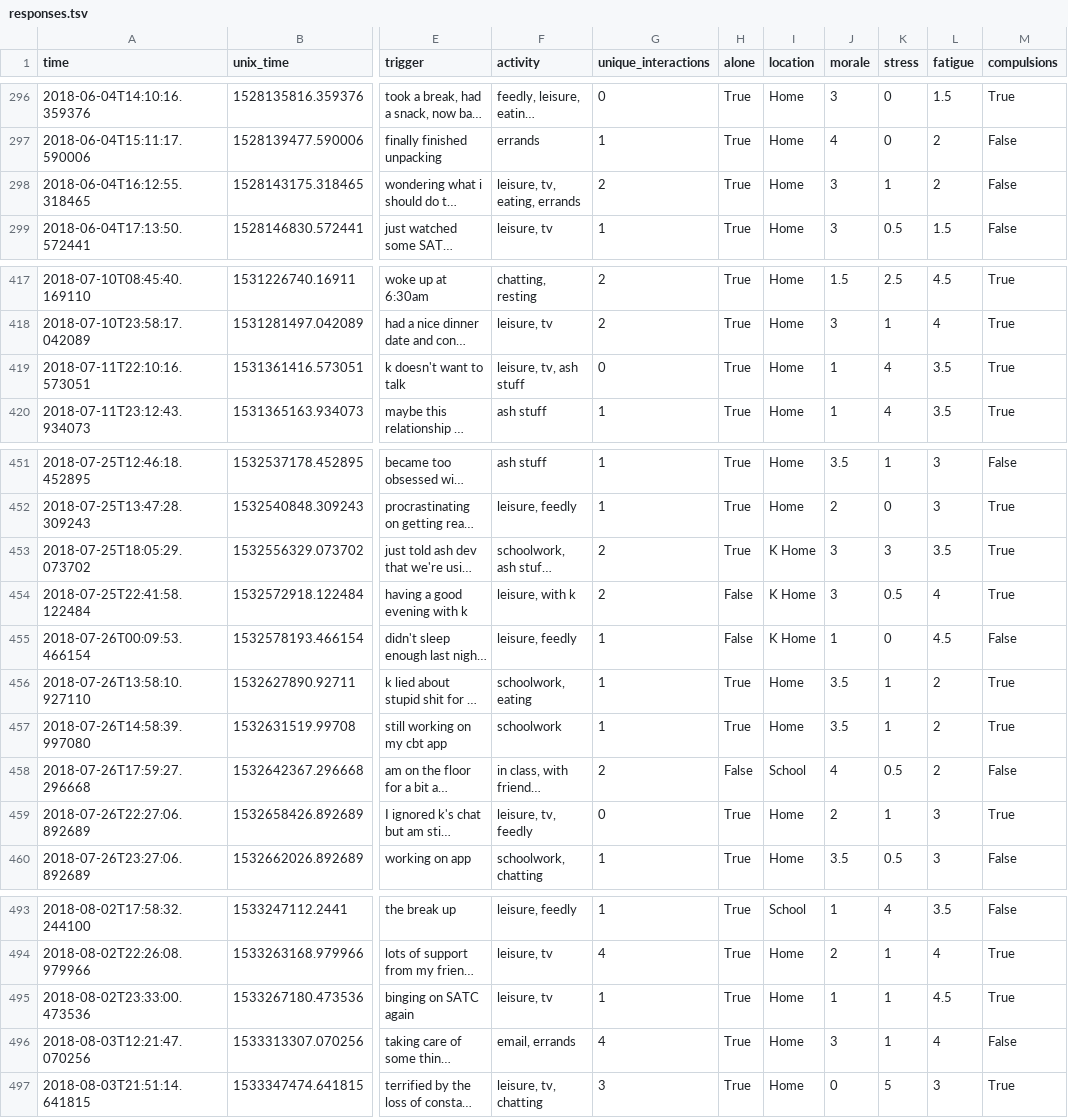
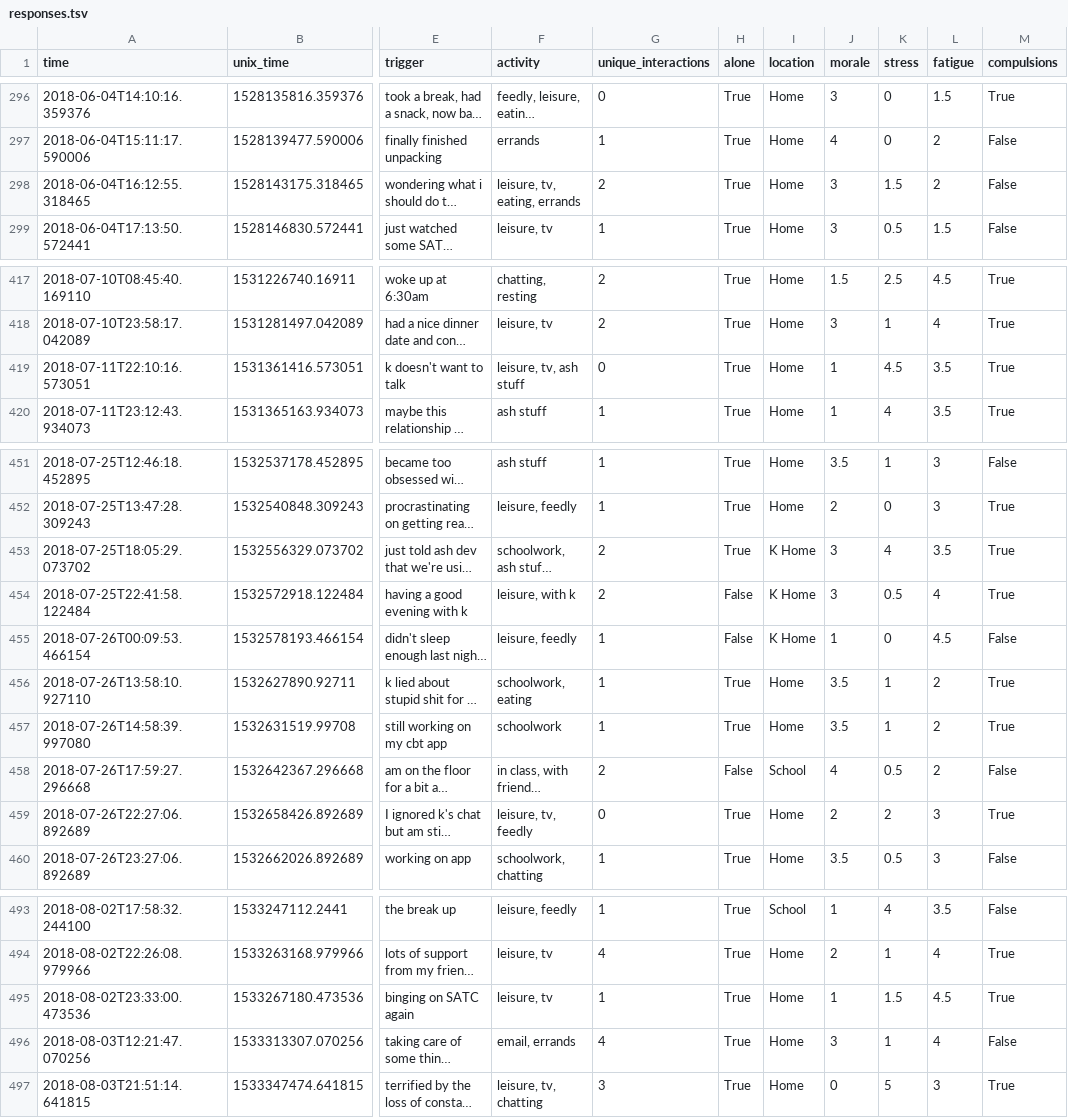
Before and after one commit to xujenna/thesis_explorations, a TSV file: trackers/reporter/responses.tsv, drawn as a sheet; only a part is shown, gaps mark what is left out; long unchanged cells end in …; the diff covers the shown part only; the diff names each change by its address in the sheet, - before the commit and + after, or states it on an @@ line.

```diff
--- a/trackers/reporter/responses.tsv
+++ b/trackers/reporter/responses.tsv
-K298 (stress): 1
+K298 (stress): 1.5
-K419 (stress): 4
+K419 (stress): 4.5
-K453 (stress): 3
+K453 (stress): 4
-K459 (stress): 1
+K459 (stress): 2
-K495 (stress): 1
+K495 (stress): 1.5
```
Also changed, not shown: 9 added rows and 9 edited cells elsewhere in this file, 12 other files.
